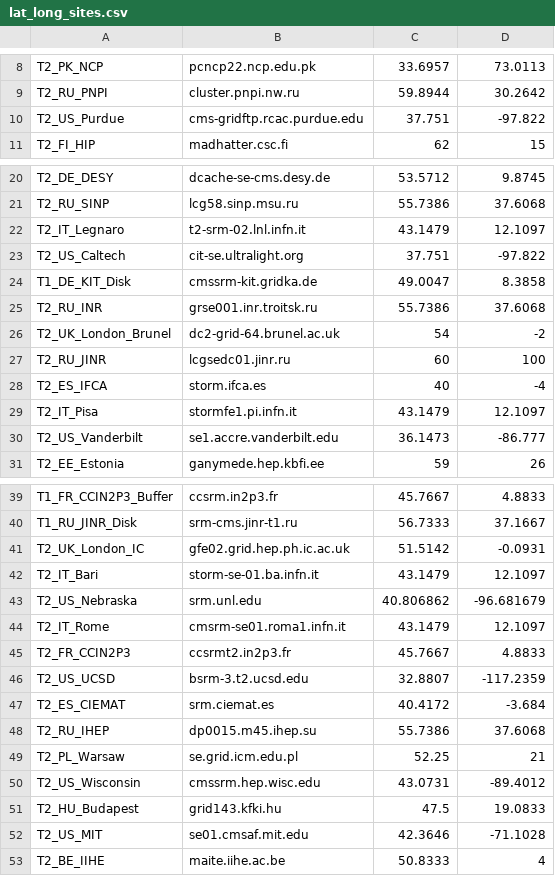
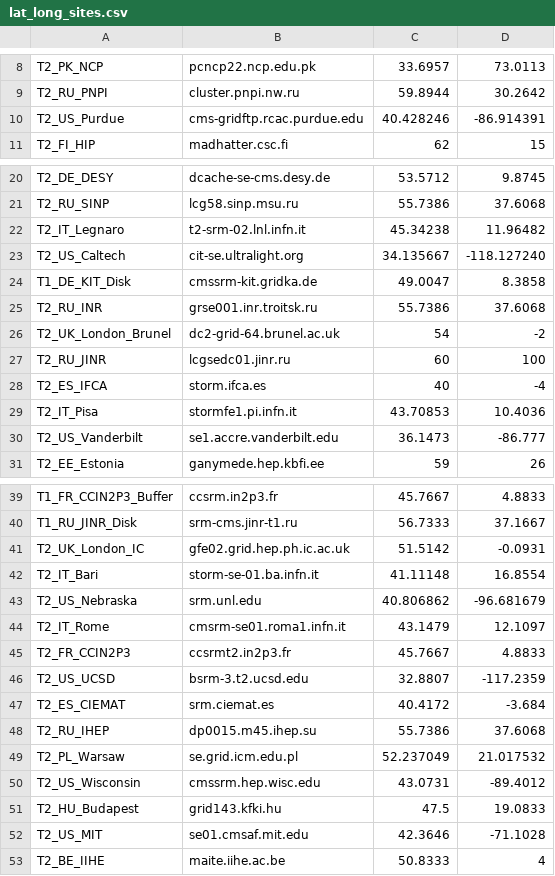
Before and after one commit to SmartDataProjects/dynamo, a CSV file: web/html/dynamo/dynamo/dealermon/geodata/lat_long_sites.csv, drawn as a sheet; only a part is shown, gaps mark what is left out.

```diff
--- a/web/html/dynamo/dynamo/dealermon/geodata/lat_long_sites.csv
+++ b/web/html/dynamo/dynamo/dealermon/geodata/lat_long_sites.csv
@@ -9,3 +9,3 @@ T2_PK_NCP,pcncp22.ncp.edu.pk,33.6957,73.0113
 T2_RU_PNPI,cluster.pnpi.nw.ru,59.8944,30.2642
-T2_US_Purdue,cms-gridftp.rcac.purdue.edu,37.751,-97.822
+T2_US_Purdue,cms-gridftp.rcac.purdue.edu,40.428246,-86.914391
 T2_FI_HIP,madhatter.csc.fi,62,15
@@ -21,4 +21,4 @@ T2_DE_DESY,dcache-se-cms.desy.de,53.5712,9.8745
 T2_RU_SINP,lcg58.sinp.msu.ru,55.7386,37.6068
-T2_IT_Legnaro,t2-srm-02.lnl.infn.it,43.1479,12.1097
-T2_US_Caltech,cit-se.ultralight.org,37.751,-97.822
+T2_IT_Legnaro,t2-srm-02.lnl.infn.it,45.34238,11.96482
+T2_US_Caltech,cit-se.ultralight.org,34.135667,-118.127240
 T1_DE_KIT_Disk,cmssrm-kit.gridka.de,49.0047,8.3858
@@ -28,3 +28,3 @@ T2_RU_JINR,lcgsedc01.jinr.ru,60,100
 T2_ES_IFCA,storm.ifca.es,40,-4
-T2_IT_Pisa,stormfe1.pi.infn.it,43.1479,12.1097
+T2_IT_Pisa,stormfe1.pi.infn.it,43.70853,10.4036
 T2_US_Vanderbilt,se1.accre.vanderbilt.edu,36.1473,-86.777
@@ -41,3 +41,3 @@ T1_RU_JINR_Disk,srm-cms.jinr-t1.ru,56.7333,37.1667
 T2_UK_London_IC,gfe02.grid.hep.ph.ic.ac.uk,51.5142,-0.0931
-T2_IT_Bari,storm-se-01.ba.infn.it,43.1479,12.1097
+T2_IT_Bari,storm-se-01.ba.infn.it,41.11148,16.8554
 T2_US_Nebraska,srm.unl.edu,40.806862,-96.681679
@@ -48,3 +48,3 @@ T2_ES_CIEMAT,srm.ciemat.es,40.4172,-3.684
 T2_RU_IHEP,dp0015.m45.ihep.su,55.7386,37.6068
-T2_PL_Warsaw,se.grid.icm.edu.pl,52.25,21
+T2_PL_Warsaw,se.grid.icm.edu.pl,52.237049,21.017532
 T2_US_Wisconsin,cmssrm.hep.wisc.edu,43.0731,-89.4012
```
Also changed, not shown: 2 other files.
